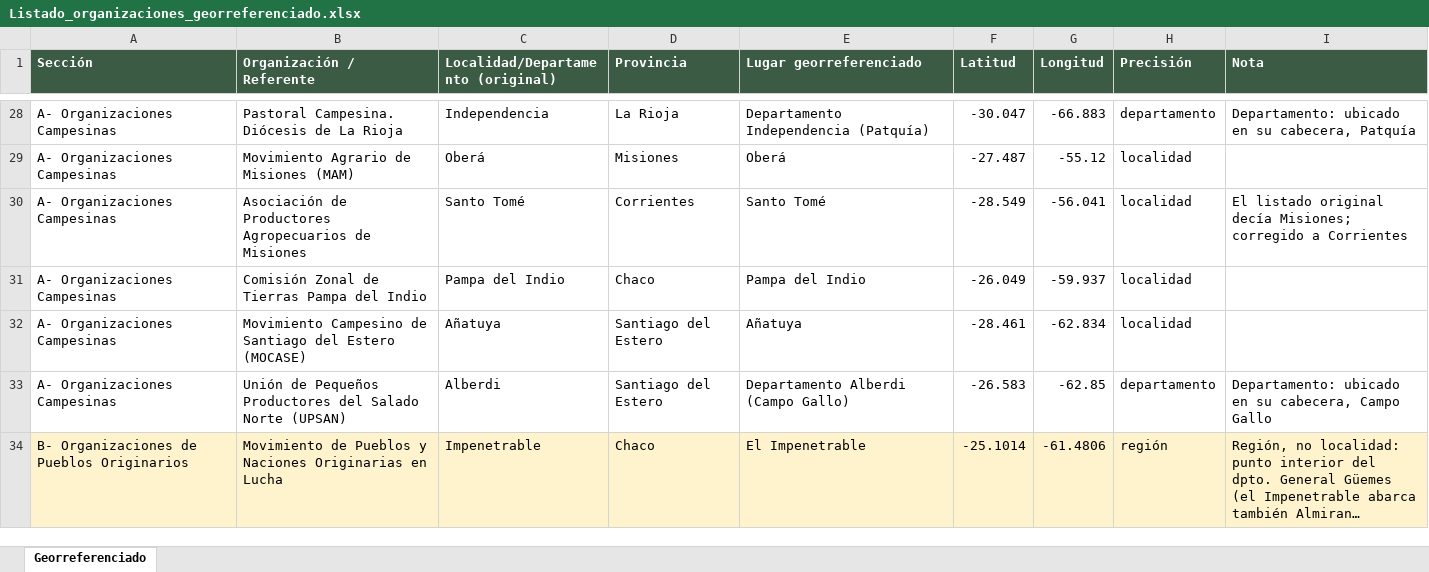
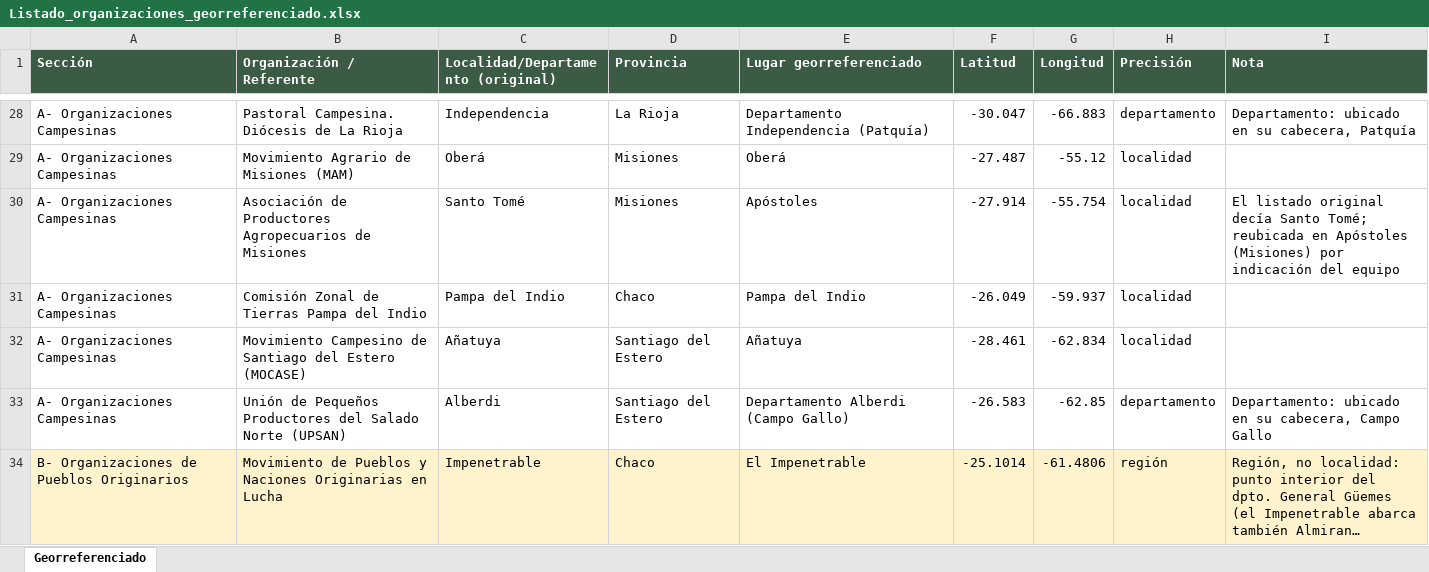
Before and after one commit to thomasartopoulos/PRIHA, an Excel workbook: mapa_congreso_tierra_2026/data/Listado_organizaciones_georreferenciado.xlsx, sheet Georreferenciado, drawn as a sheet; only a part is shown, gaps mark what is left out; long unchanged cells end in …; values as stored, in another font and other column widths than the file's, no borders; the diff names each change by its address in the sheet, - before the commit and + after, or states it on an @@ line.

```diff
--- a/mapa_congreso_tierra_2026/data/Listado_organizaciones_georreferenciado.xlsx (sheet Georreferenciado)
+++ b/mapa_congreso_tierra_2026/data/Listado_organizaciones_georreferenciado.xlsx (sheet Georreferenciado)
-D30 (Provincia): Corrientes
+D30 (Provincia): Misiones
-E30 (Lugar georreferenciado): Santo Tomé
+E30 (Lugar georreferenciado): Apóstoles
-F30 (Latitud): -28.549
+F30 (Latitud): -27.914
-G30 (Longitud): -56.041
+G30 (Longitud): -55.754
-I30 (Nota): …original decía Misiones; corregido a Corrientes
+I30 (Nota): …original decía Santo Tomé; reubicada en Apóstoles (Misiones) por indicación del equipo
```
Also changed, not shown: 2 other files.
